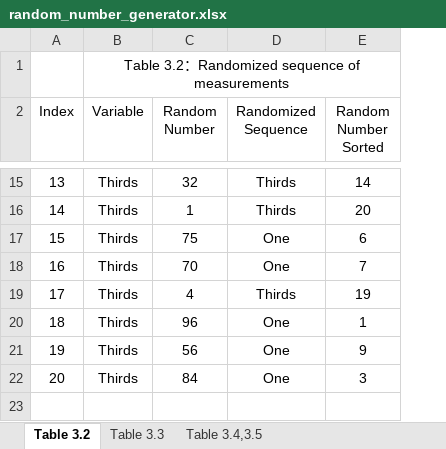
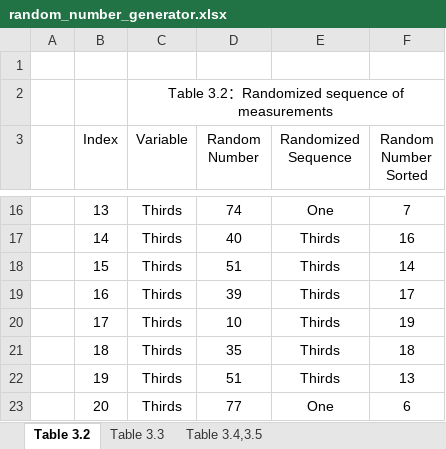
Before and after one commit to Shanlearning/Stat-201-teaching, an Excel workbook: Lab3/random_number_generator.xlsx, sheet Table 3.2, drawn as a sheet; only a part is shown, gaps mark what is left out; values as stored, in another font and other column widths than the file's, no borders; addresses are those after the commit; the diff covers the shown part only; the diff names each change by its address in the sheet, - before the commit and + after, or states it on an @@ line.

```diff
--- a/Lab3/random_number_generator.xlsx (sheet Table 3.2)
+++ b/Lab3/random_number_generator.xlsx (sheet Table 3.2)
+column A, empty
+row 1: (empty)
-D16 (Random Number): 32
+D16 (Random Number): 74
-E16 (Randomized Sequence): Thirds
+E16 (Randomized Sequence): One
-F16 (Random Number Sorted): 14
+F16 (Random Number Sorted): 7
-D17 (Random Number): 1
+D17 (Random Number): 40
-F17 (Random Number Sorted): 20
+F17 (Random Number Sorted): 16
-D18 (Random Number): 75
+D18 (Random Number): 51
-E18:E19 (Randomized Sequence): One
+E18:E19 (Randomized Sequence): Thirds
-F18 (Random Number Sorted): 6
+F18 (Random Number Sorted): 14
-D19 (Random Number): 70
+D19 (Random Number): 39
-F19 (Random Number Sorted): 7
+F19 (Random Number Sorted): 17
-D20 (Random Number): 4
+D20 (Random Number): 10
-D21 (Random Number): 96
+D21 (Random Number): 35
-E21:E22 (Randomized Sequence): One
+E21:E22 (Randomized Sequence): Thirds
-F21 (Random Number Sorted): 1
+F21 (Random Number Sorted): 18
-D22 (Random Number): 56
+D22 (Random Number): 51
-F22 (Random Number Sorted): 9
+F22 (Random Number Sorted): 13
-D23 (Random Number): 84
+D23 (Random Number): 77
-F23 (Random Number Sorted): 3
+F23 (Random Number Sorted): 6
```
Also changed, not shown: 31 edited cells elsewhere in this sheet, sheet Table 3.3, sheet Table 3.4,3.5, formulas that keep their value, charts or pictures.
